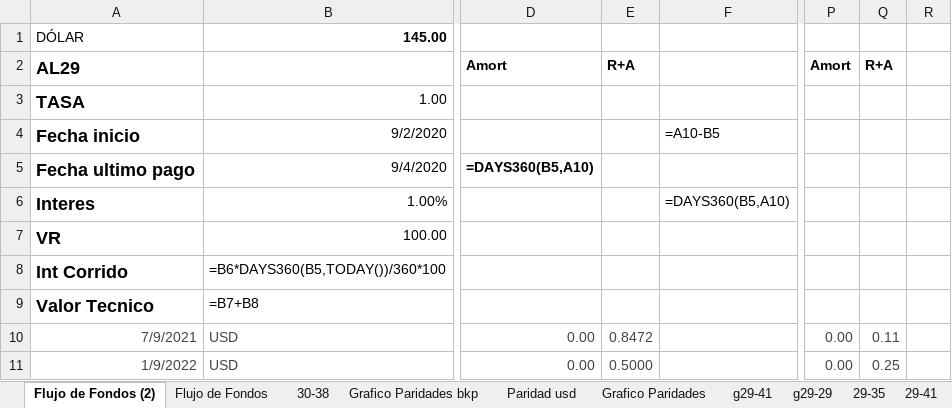
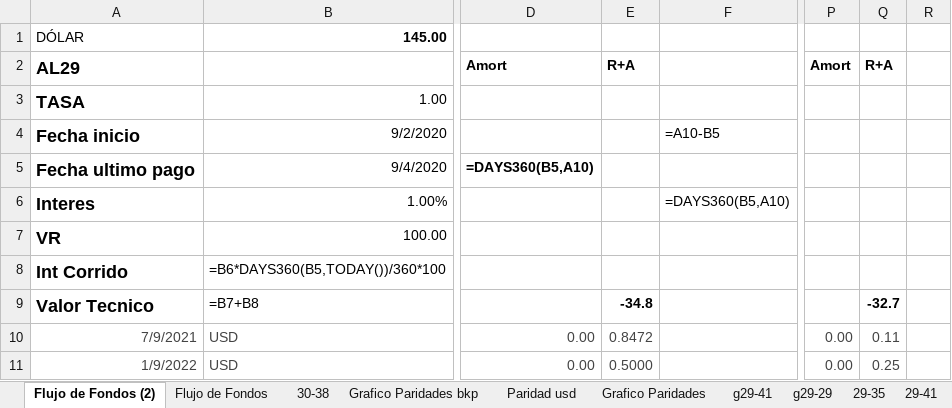
Before and after one commit to alferrelli/Excel-Bonos, an Excel workbook: Bonos en dolares.xlsm, sheet Flujo de Fondos (2), drawn as a sheet; only a part is shown, gaps mark what is left out; values as stored, in another font and other column widths than the file's, no borders; formulas without a stored value are shown as written; the diff names each change by its address in the sheet, - before the commit and + after, or states it on an @@ line.

```diff
--- a/Bonos en dolares.xlsm (sheet Flujo de Fondos (2))
+++ b/Bonos en dolares.xlsm (sheet Flujo de Fondos (2))
-E9: (empty)
+E9: -34.8
-Q9: (empty)
+Q9: -32.7
```
Also changed, not shown: sheet Paridad usd, sheet Aribtrar, charts or pictures, Bonos en pesos.xlsx, 2 other files.
